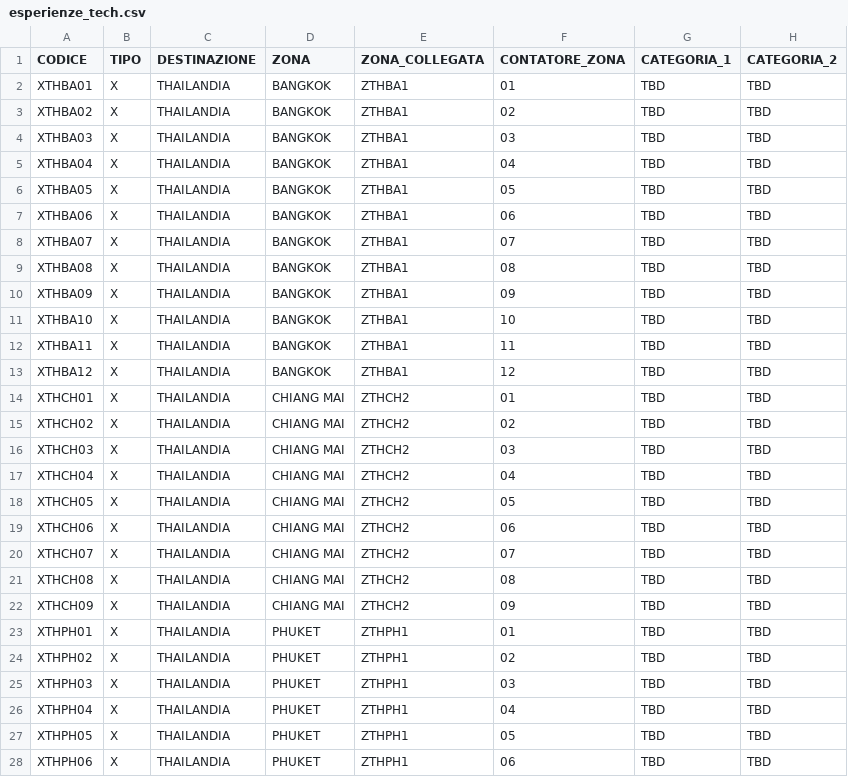
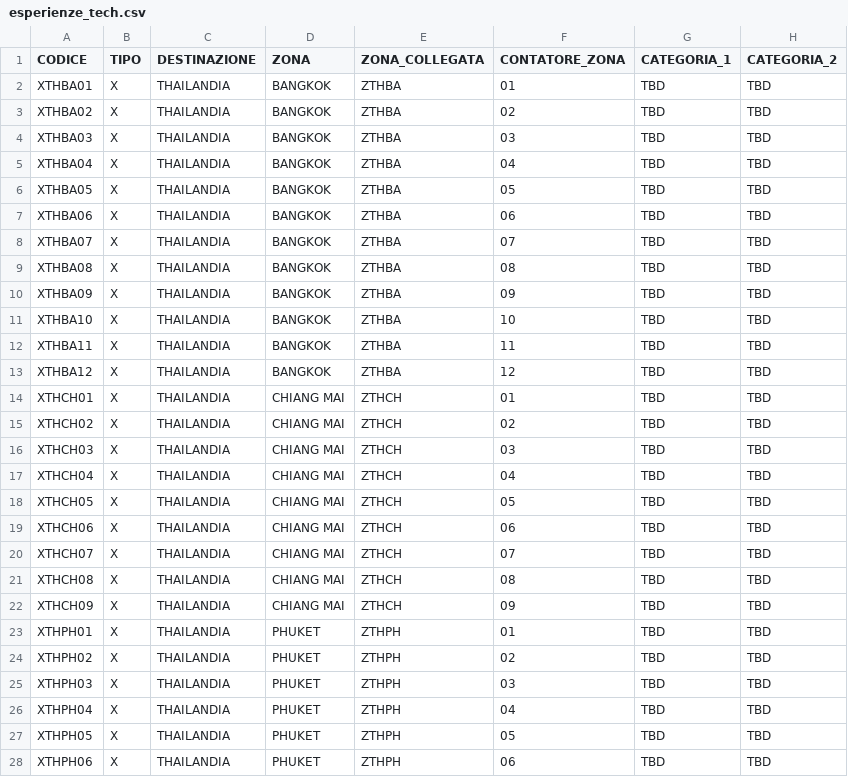
Before and after one commit to SBAM-soft/trave-crew-v.2, a CSV file: public/data/esperienze_tech.csv, drawn as a sheet; only a part is shown; the diff covers the shown part only; the diff names each change by its address in the sheet, - before the commit and + after, or states it on an @@ line.

```diff
--- a/public/data/esperienze_tech.csv
+++ b/public/data/esperienze_tech.csv
-E2:E13 (ZONA_COLLEGATA): ZTHBA1
+E2:E13 (ZONA_COLLEGATA): ZTHBA
-E14:E22 (ZONA_COLLEGATA): ZTHCH2
+E14:E22 (ZONA_COLLEGATA): ZTHCH
-E23:E28 (ZONA_COLLEGATA): ZTHPH1
+E23:E28 (ZONA_COLLEGATA): ZTHPH
```
Also changed, not shown: 2 edited cells elsewhere in this file.
